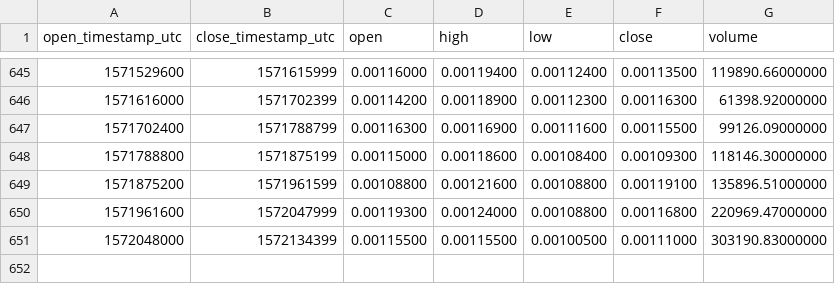
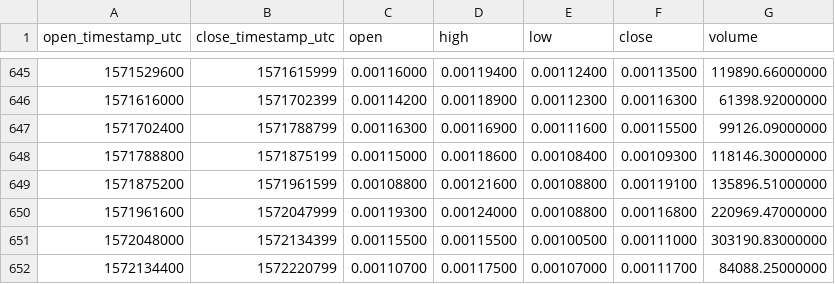
Before and after one commit to cryptobigbro/binance-INSETH, a CSV file: binance-INSETH-1d.csv, drawn as a sheet; only a part is shown, gaps mark what is left out; the diff names each change by its address in the sheet, - before the commit and + after, or states it on an @@ line.

Commit message:
Update OHLCV data.

```diff
--- a/binance-INSETH-1d.csv
+++ b/binance-INSETH-1d.csv
+row 652: 1572134400 | 1572220799 | 0.00110700 | 0.00117500 | 0.00107000 | 0.00111700 | 84088.25000000
```
Also changed, not shown: 1 other file.
